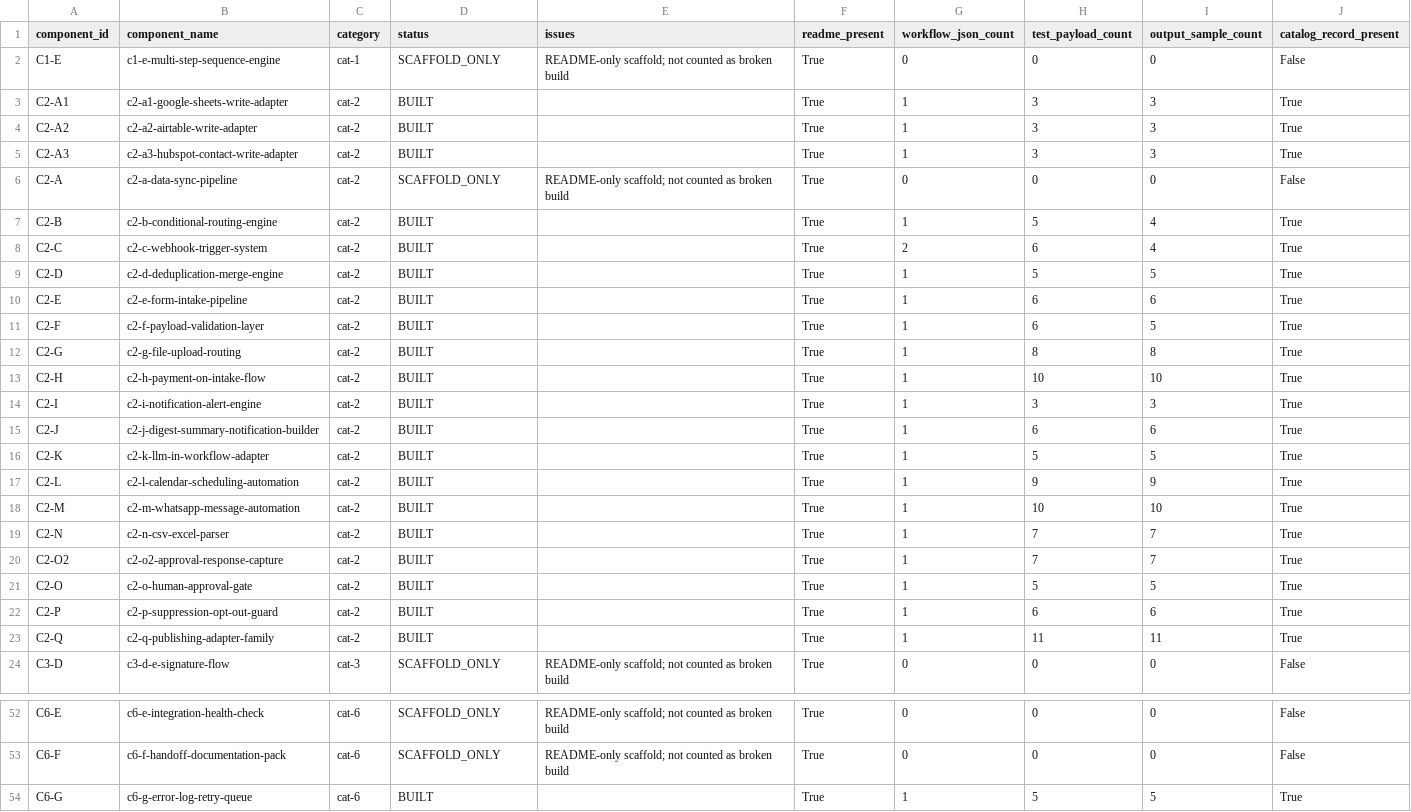
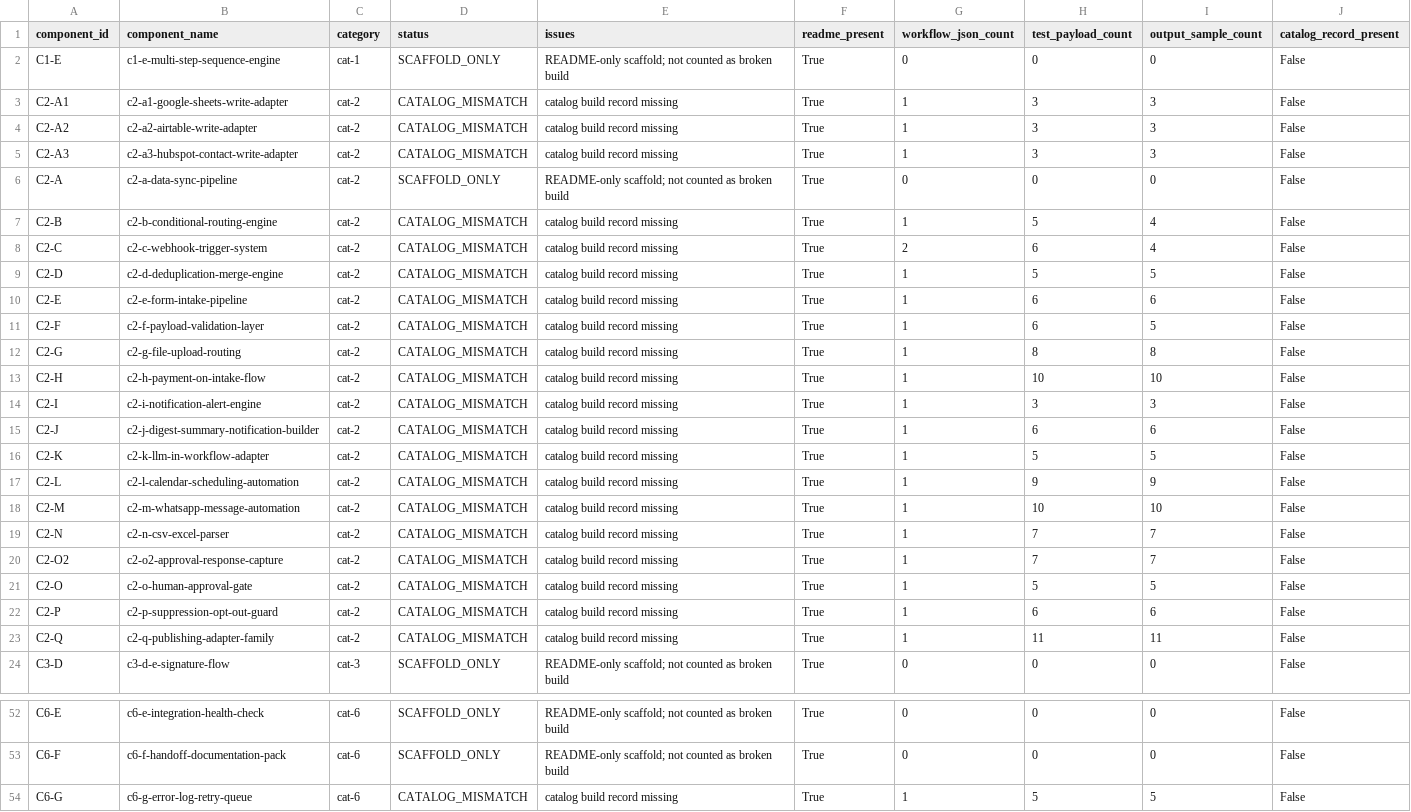
Before and after one commit to LexNovaHQ/automation-library, a CSV file: audit/reports/build-completeness.csv, drawn as a sheet; only a part is shown, gaps mark what is left out; the diff covers the shown part only.

Commit message:
Refresh component catalog for current architecture

```diff
--- a/audit/reports/build-completeness.csv
+++ b/audit/reports/build-completeness.csv
@@ -2,23 +2,23 @@
 "C1-E","c1-e-multi-step-sequence-engine","cat-1","SCAFFOLD_ONLY","README-only scaffold; not counted as broken build","True","0","0","0","False"
-"C2-A1","c2-a1-google-sheets-write-adapter","cat-2","BUILT","","True","1","3","3","True"
-"C2-A2","c2-a2-airtable-write-adapter","cat-2","BUILT","","True","1","3","3","True"
-"C2-A3","c2-a3-hubspot-contact-write-adapter","cat-2","BUILT","","True","1","3","3","True"
+"C2-A1","c2-a1-google-sheets-write-adapter","cat-2","CATALOG_MISMATCH","catalog build record missing","True","1","3","3","False"
+"C2-A2","c2-a2-airtable-write-adapter","cat-2","CATALOG_MISMATCH","catalog build record missing","True","1","3","3","False"
+"C2-A3","c2-a3-hubspot-contact-write-adapter","cat-2","CATALOG_MISMATCH","catalog build record missing","True","1","3","3","False"
 "C2-A","c2-a-data-sync-pipeline","cat-2","SCAFFOLD_ONLY","README-only scaffold; not counted as broken build","True","0","0","0","False"
-"C2-B","c2-b-conditional-routing-engine","cat-2","BUILT","","True","1","5","4","True"
-"C2-C","c2-c-webhook-trigger-system","cat-2","BUILT","","True","2","6","4","True"
-"C2-D","c2-d-deduplication-merge-engine","cat-2","BUILT","","True","1","5","5","True"
-"C2-E","c2-e-form-intake-pipeline","cat-2","BUILT","","True","1","6","6","True"
-"C2-F","c2-f-payload-validation-layer","cat-2","BUILT","","True","1","6","5","True"
-"C2-G","c2-g-file-upload-routing","cat-2","BUILT","","True","1","8","8","True"
-"C2-H","c2-h-payment-on-intake-flow","cat-2","BUILT","","True","1","10","10","True"
-"C2-I","c2-i-notification-alert-engine","cat-2","BUILT","","True","1","3","3","True"
-"C2-J","c2-j-digest-summary-notification-builder","cat-2","BUILT","","True","1","6","6","True"
-"C2-K","c2-k-llm-in-workflow-adapter","cat-2","BUILT","","True","1","5","5","True"
-"C2-L","c2-l-calendar-scheduling-automation","cat-2","BUILT","","True","1","9","9","True"
-"C2-M","c2-m-whatsapp-message-automation","cat-2","BUILT","","True","1","10","10","True"
-"C2-N","c2-n-csv-excel-parser","cat-2","BUILT","","True","1","7","7","True"
-"C2-O2","c2-o2-approval-response-capture","cat-2","BUILT","","True","1","7","7","True"
-"C2-O","c2-o-human-approval-gate","cat-2","BUILT","","True","1","5","5","True"
-"C2-P","c2-p-suppression-opt-out-guard","cat-2","BUILT","","True","1","6","6","True"
-"C2-Q","c2-q-publishing-adapter-family","cat-2","BUILT","","True","1","11","11","True"
+"C2-B","c2-b-conditional-routing-engine","cat-2","CATALOG_MISMATCH","catalog build record missing","True","1","5","4","False"
+"C2-C","c2-c-webhook-trigger-system","cat-2","CATALOG_MISMATCH","catalog build record missing","True","2","6","4","False"
+"C2-D","c2-d-deduplication-merge-engine","cat-2","CATALOG_MISMATCH","catalog build record missing","True","1","5","5","False"
+"C2-E","c2-e-form-intake-pipeline","cat-2","CATALOG_MISMATCH","catalog build record missing","True","1","6","6","False"
+"C2-F","c2-f-payload-validation-layer","cat-2","CATALOG_MISMATCH","catalog build record missing","True","1","6","5","False"
+"C2-G","c2-g-file-upload-routing","cat-2","CATALOG_MISMATCH","catalog build record missing","True","1","8","8","False"
+"C2-H","c2-h-payment-on-intake-flow","cat-2","CATALOG_MISMATCH","catalog build record missing","True","1","10","10","False"
+"C2-I","c2-i-notification-alert-engine","cat-2","CATALOG_MISMATCH","catalog build record missing","True","1","3","3","False"
+"C2-J","c2-j-digest-summary-notification-builder","cat-2","CATALOG_MISMATCH","catalog build record missing","True","1","6","6","False"
+"C2-K","c2-k-llm-in-workflow-adapter","cat-2","CATALOG_MISMATCH","catalog build record missing","True","1","5","5","False"
+"C2-L","c2-l-calendar-scheduling-automation","cat-2","CATALOG_MISMATCH","catalog build record missing","True","1","9","9","False"
+"C2-M","c2-m-whatsapp-message-automation","cat-2","CATALOG_MISMATCH","catalog build record missing","True","1","10","10","False"
+"C2-N","c2-n-csv-excel-parser","cat-2","CATALOG_MISMATCH","catalog build record missing","True","1","7","7","False"
+"C2-O2","c2-o2-approval-response-capture","cat-2","CATALOG_MISMATCH","catalog build record missing","True","1","7","7","False"
+"C2-O","c2-o-human-approval-gate","cat-2","CATALOG_MISMATCH","catalog build record missing","True","1","5","5","False"
+"C2-P","c2-p-suppression-opt-out-guard","cat-2","CATALOG_MISMATCH","catalog build record missing","True","1","6","6","False"
+"C2-Q","c2-q-publishing-adapter-family","cat-2","CATALOG_MISMATCH","catalog build record missing","True","1","11","11","False"
 "C3-D","c3-d-e-signature-flow","cat-3","SCAFFOLD_ONLY","README-only scaffold; not counted as broken build","True","0","0","0","False"
@@ -53,2 +53,2 @@
 "C6-F","c6-f-handoff-documentation-pack","cat-6","SCAFFOLD_ONLY","README-only scaffold; not counted as broken build","True","0","0","0","False"
-"C6-G","c6-g-error-log-retry-queue","cat-6","BUILT","","True","1","5","5","True"
+"C6-G","c6-g-error-log-retry-queue","cat-6","CATALOG_MISMATCH","catalog build record missing","True","1","5","5","False"
```
Also changed, not shown: 27 edited cells elsewhere in this file, audit/reports/component-inventory.csv, 10 other files.
